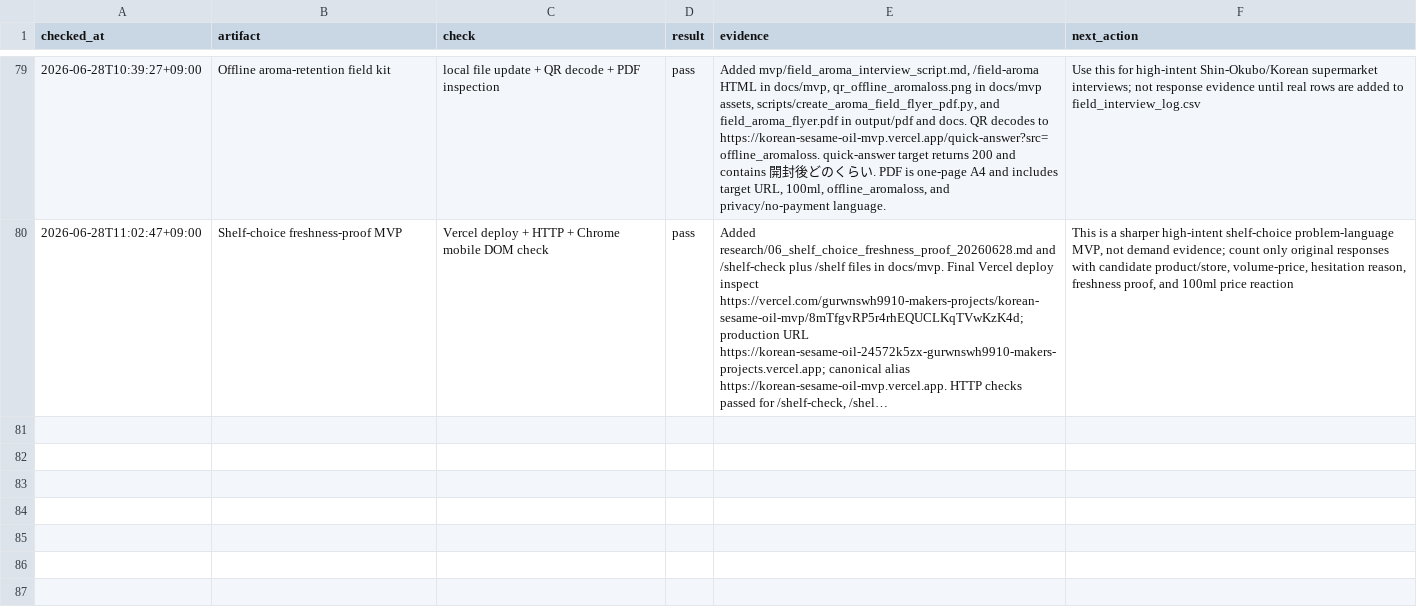
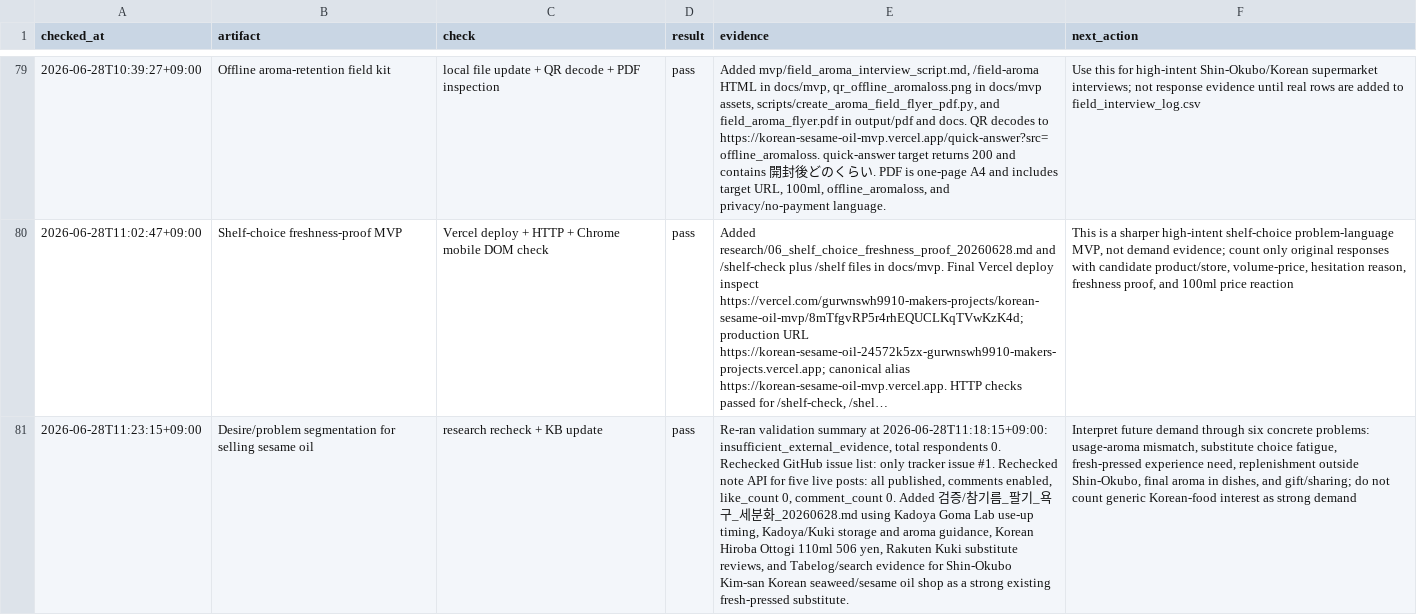
Before and after one commit to gurwnswh9910-maker/korean-sesame-oil-mvp, a CSV file: experiments/live_validation_log.csv, drawn as a sheet; only a part is shown, gaps mark what is left out; long unchanged cells end in …; the diff covers the shown part only; the diff names each change by its address in the sheet, - before the commit and + after, or states it on an @@ line.

Commit message:
Refine sesame oil validation questions

```diff
--- a/experiments/live_validation_log.csv
+++ b/experiments/live_validation_log.csv
+row 81: 2026-06-28T11:23:15+09:00 | Desire/problem segmentation for selling sesame oil | research recheck + KB update | pass | Re-ran validation summary at 2026-06-28T11:18:15+09:00: insufficient_external_evidence, total respondents 0. Rechecked GitHub issue list: only tracker issue #1. Rechecked note API for five live posts: all published, comments enabled, like_count 0, comment_count 0. Added 검증/참기름_팔기_욕구_세분화_20260628.md using Kadoya Goma Lab use-up timing, Kadoya/Kuki storage and aroma guidance, Korean Hiroba Ottogi 110ml 506 yen, Rakuten Kuki substitute reviews, and Tabelog/search evidence for Shin-Okubo Kim-san Korean seaweed/sesame oil shop as a strong existing fresh-pressed substitute. | Interpret future demand through six concrete problems: usage-aroma mismatch, substitute choice fatigue, fresh-pressed experience need, replenishment outside Shin-Okubo, final aroma in dishes, and gift/sharing; do not count generic Korean-food interest as strong demand
```
Also changed, not shown: 2 added rows elsewhere in this file, 27 other files.
